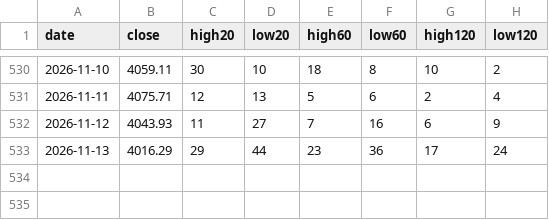
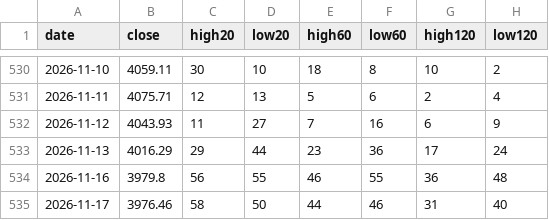
Before and after one commit to davidwang0116/Chinese-Equity-Mood-and-National-Team-Dashboard, a CSV file: data/legu_high_low_hs300.csv, drawn as a sheet; only a part is shown, gaps mark what is left out; the diff names each change by its address in the sheet, - before the commit and + after, or states it on an @@ line.

```diff
--- a/data/legu_high_low_hs300.csv
+++ b/data/legu_high_low_hs300.csv
+row 534: 2026-11-16 | 3979.8 | 56 | 55 | 46 | 55 | 36 | 48
+row 535: 2026-11-17 | 3976.46 | 58 | 50 | 44 | 46 | 31 | 40
```
Also changed, not shown: data/asset_510300_hfq.csv, data/congestion.csv, 17 other files.
